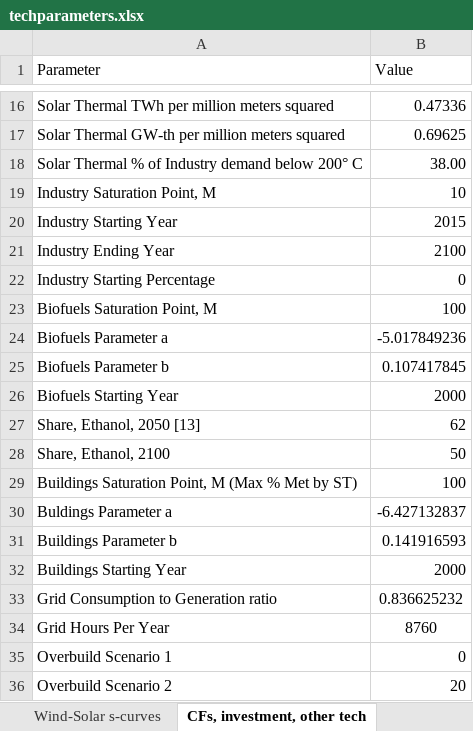
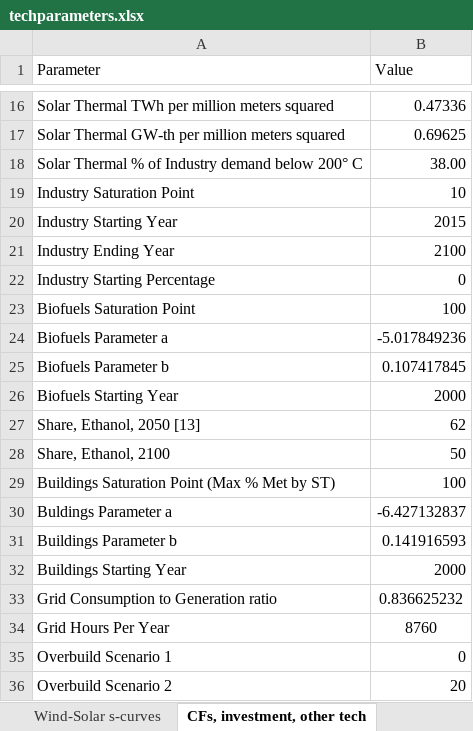
Before and after one commit to Epic-Institute/positive-disruption, an Excel workbook: podi/parameters/techparameters.xlsx, sheet CFs, investment, other tech, drawn as a sheet; only a part is shown, gaps mark what is left out; values as stored, in another font and other column widths than the file's, no borders; the diff names each change by its address in the sheet, - before the commit and + after, or states it on an @@ line.

```diff
--- a/podi/parameters/techparameters.xlsx (sheet CFs, investment, other tech)
+++ b/podi/parameters/techparameters.xlsx (sheet CFs, investment, other tech)
-A19 (Parameter): Industry Saturation Point, M
+A19 (Parameter): Industry Saturation Point
-A23 (Parameter): Biofuels Saturation Point, M
+A23 (Parameter): Biofuels Saturation Point
-A29 (Parameter): Buildings Saturation Point, M (Max %…
+A29 (Parameter): Buildings Saturation Point (Max %…
```
Also changed, not shown: sheet Wind-Solar s-curves.
